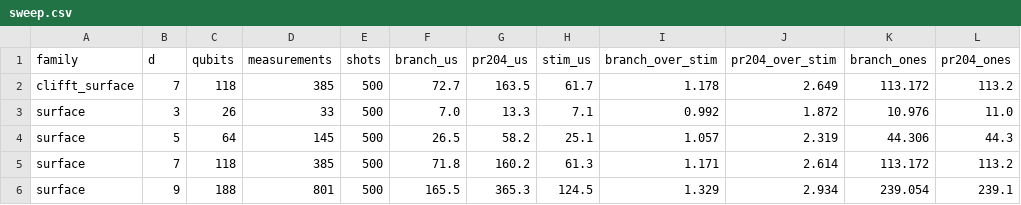
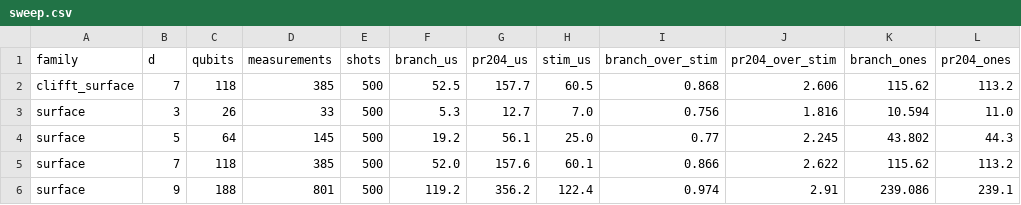
Before and after one commit to QuEraComputing/ppvm, a CSV file: bench/stim-compare/sweep.csv, drawn as a sheet; only a part is shown; the diff covers the shown part only; the diff names each change by its address in the sheet, - before the commit and + after, or states it on an @@ line.

```diff
--- a/bench/stim-compare/sweep.csv
+++ b/bench/stim-compare/sweep.csv
-F2 (branch_us): 72.7
+F2 (branch_us): 52.5
-G2 (pr204_us): 163.5
+G2 (pr204_us): 157.7
-H2 (stim_us): 61.7
+H2 (stim_us): 60.5
-I2 (branch_over_stim): 1.178
+I2 (branch_over_stim): 0.868
-J2 (pr204_over_stim): 2.649
+J2 (pr204_over_stim): 2.606
-K2 (branch_ones): 113.172
+K2 (branch_ones): 115.62
-F3 (branch_us): 7.0
+F3 (branch_us): 5.3
-G3 (pr204_us): 13.3
+G3 (pr204_us): 12.7
-H3 (stim_us): 7.1
+H3 (stim_us): 7.0
-I3 (branch_over_stim): 0.992
+I3 (branch_over_stim): 0.756
-J3 (pr204_over_stim): 1.872
+J3 (pr204_over_stim): 1.816
-K3 (branch_ones): 10.976
+K3 (branch_ones): 10.594
-F4 (branch_us): 26.5
+F4 (branch_us): 19.2
-G4 (pr204_us): 58.2
+G4 (pr204_us): 56.1
-H4 (stim_us): 25.1
+H4 (stim_us): 25.0
-I4 (branch_over_stim): 1.057
+I4 (branch_over_stim): 0.77
-J4 (pr204_over_stim): 2.319
+J4 (pr204_over_stim): 2.245
-K4 (branch_ones): 44.306
+K4 (branch_ones): 43.802
-F5 (branch_us): 71.8
+F5 (branch_us): 52.0
-G5 (pr204_us): 160.2
+G5 (pr204_us): 157.6
-H5 (stim_us): 61.3
+H5 (stim_us): 60.1
-I5 (branch_over_stim): 1.171
+I5 (branch_over_stim): 0.866
-J5 (pr204_over_stim): 2.614
+J5 (pr204_over_stim): 2.622
-K5 (branch_ones): 113.172
+K5 (branch_ones): 115.62
-F6 (branch_us): 165.5
+F6 (branch_us): 119.2
-G6 (pr204_us): 365.3
+G6 (pr204_us): 356.2
-H6 (stim_us): 124.5
+H6 (stim_us): 122.4
-I6 (branch_over_stim): 1.329
+I6 (branch_over_stim): 0.974
-J6 (pr204_over_stim): 2.934
+J6 (pr204_over_stim): 2.91
-K6 (branch_ones): 239.054
+K6 (branch_ones): 239.086
```
Also changed, not shown: 168 edited cells elsewhere in this file, 2 other files.
